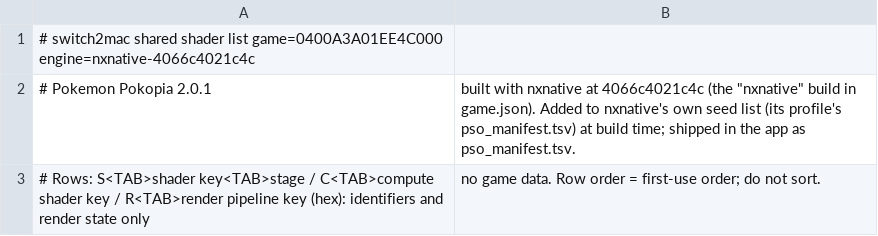
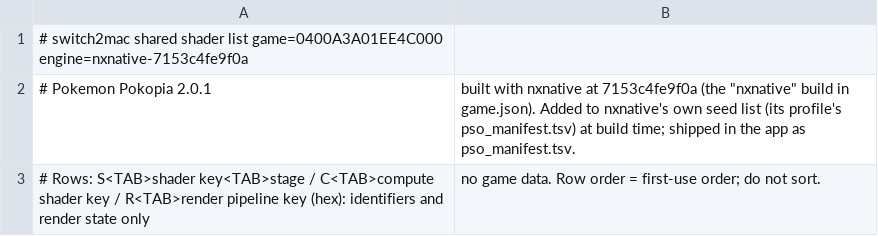
Before and after one commit to Hengle/switch2mac, a TSV file: games/pokemon-pokopia/shader_list-nxnative.tsv, drawn as a sheet.

```diff
--- a/games/pokemon-pokopia/shader_list-nxnative.tsv
+++ b/games/pokemon-pokopia/shader_list-nxnative.tsv
@@ -1,3 +1,3 @@
-# switch2mac shared shader list	game=0400A3A01EE4C000	engine=nxnative-4066c4021c4c
-# Pokemon Pokopia 2.0.1, built with nxnative at 4066c4021c4c (the "nxnative" build in game.json). Added to nxnative's own seed list (its profile's pso_manifest.tsv) at build time; shipped in the app as pso_manifest.tsv.
+# switch2mac shared shader list	game=0400A3A01EE4C000	engine=nxnative-7153c4fe9f0a
+# Pokemon Pokopia 2.0.1, built with nxnative at 7153c4fe9f0a (the "nxnative" build in game.json). Added to nxnative's own seed list (its profile's pso_manifest.tsv) at build time; shipped in the app as pso_manifest.tsv.
 # Rows: S<TAB>shader key<TAB>stage / C<TAB>compute shader key / R<TAB>render pipeline key (hex): identifiers and render state only, no game data. Row order = first-use order; do not sort.
```
Also changed, not shown: 1 other file.
